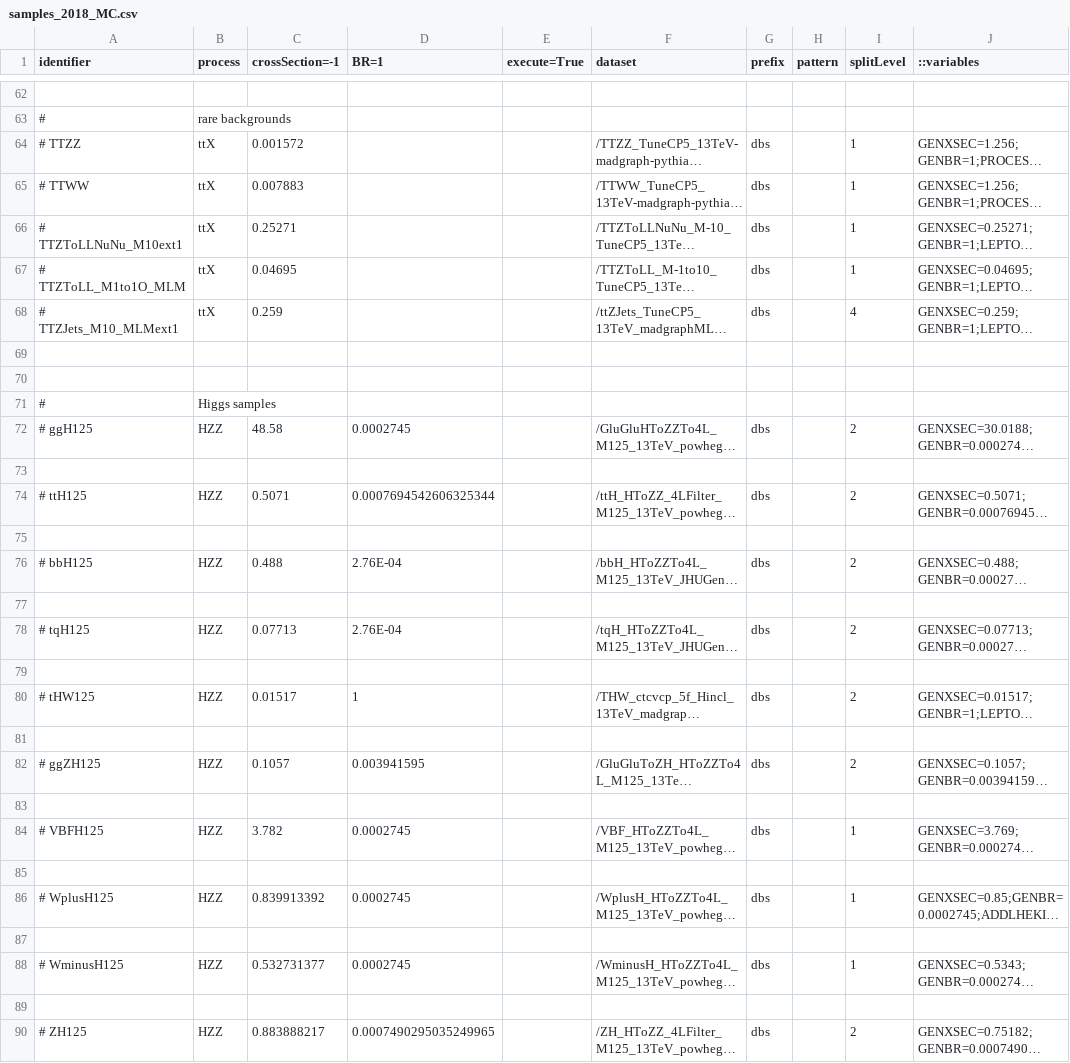
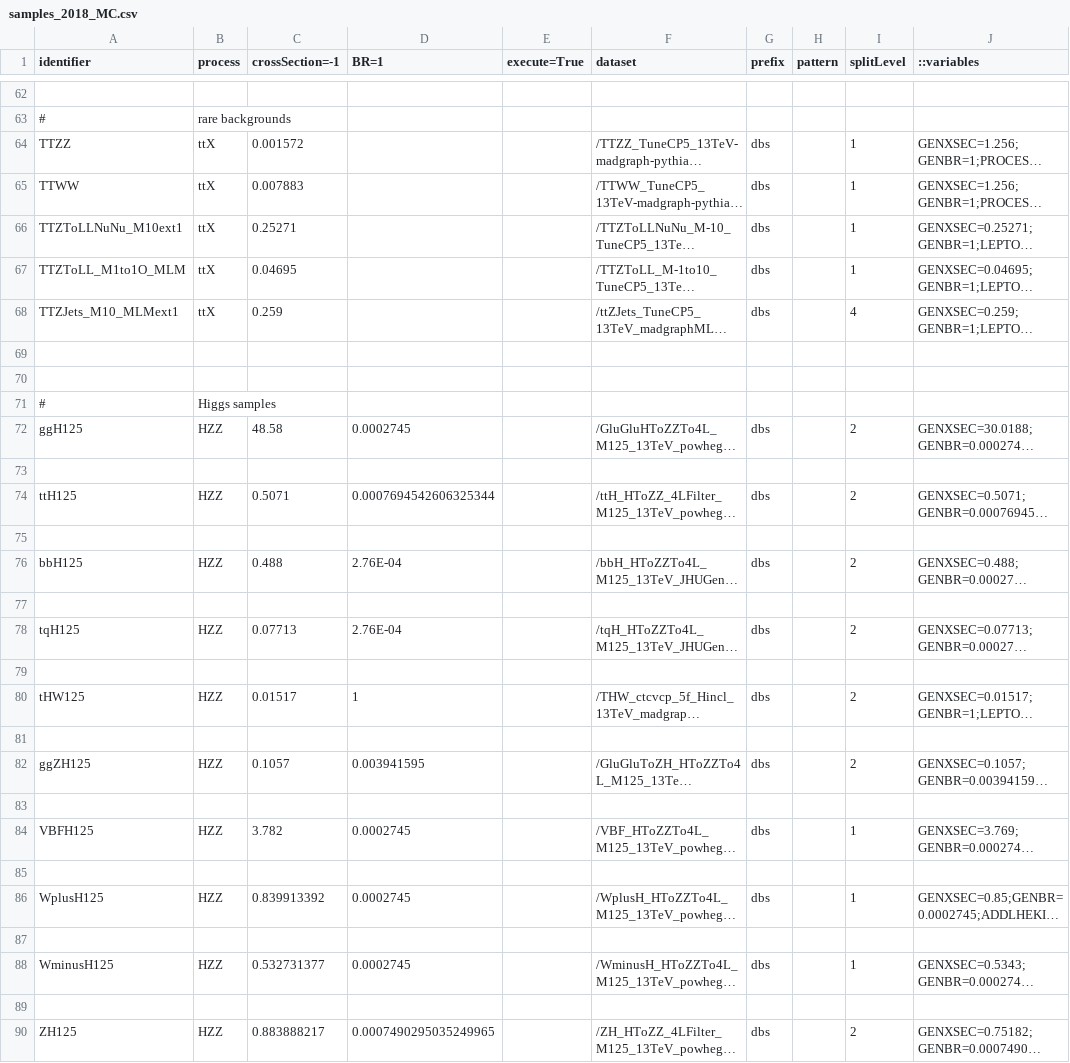
Before and after one commit to bellan/VVXAnalysis, a CSV file: Producers/python/samples_2018_MC.csv, drawn as a sheet; only a part is shown, gaps mark what is left out; long unchanged cells end in …; the diff covers the shown part only; the diff names each change by its address in the sheet, - before the commit and + after, or states it on an @@ line.

```diff
--- a/Producers/python/samples_2018_MC.csv
+++ b/Producers/python/samples_2018_MC.csv
-A64 (identifier): # TTZZ
+A64 (identifier): TTZZ
-A65 (identifier): # TTWW
+A65 (identifier): TTWW
-A66 (identifier): # TTZToLLNuNu_M10ext1
+A66 (identifier): TTZToLLNuNu_M10ext1
-A67 (identifier): # TTZToLL_M1to1O_MLM
+A67 (identifier): TTZToLL_M1to1O_MLM
-A68 (identifier): # TTZJets_M10_MLMext1
+A68 (identifier): TTZJets_M10_MLMext1
-A72 (identifier): # ggH125
+A72 (identifier): ggH125
-A74 (identifier): # ttH125
+A74 (identifier): ttH125
-A76 (identifier): # bbH125
+A76 (identifier): bbH125
-A78 (identifier): # tqH125
+A78 (identifier): tqH125
-A80 (identifier): # tHW125
+A80 (identifier): tHW125
-A82 (identifier): # ggZH125
+A82 (identifier): ggZH125
-A84 (identifier): # VBFH125
+A84 (identifier): VBFH125
-A86 (identifier): # WplusH125
+A86 (identifier): WplusH125
-A88 (identifier): # WminusH125
+A88 (identifier): WminusH125
-A90 (identifier): # ZH125
+A90 (identifier): ZH125
```
Also changed, not shown: 46 edited cells elsewhere in this file.
